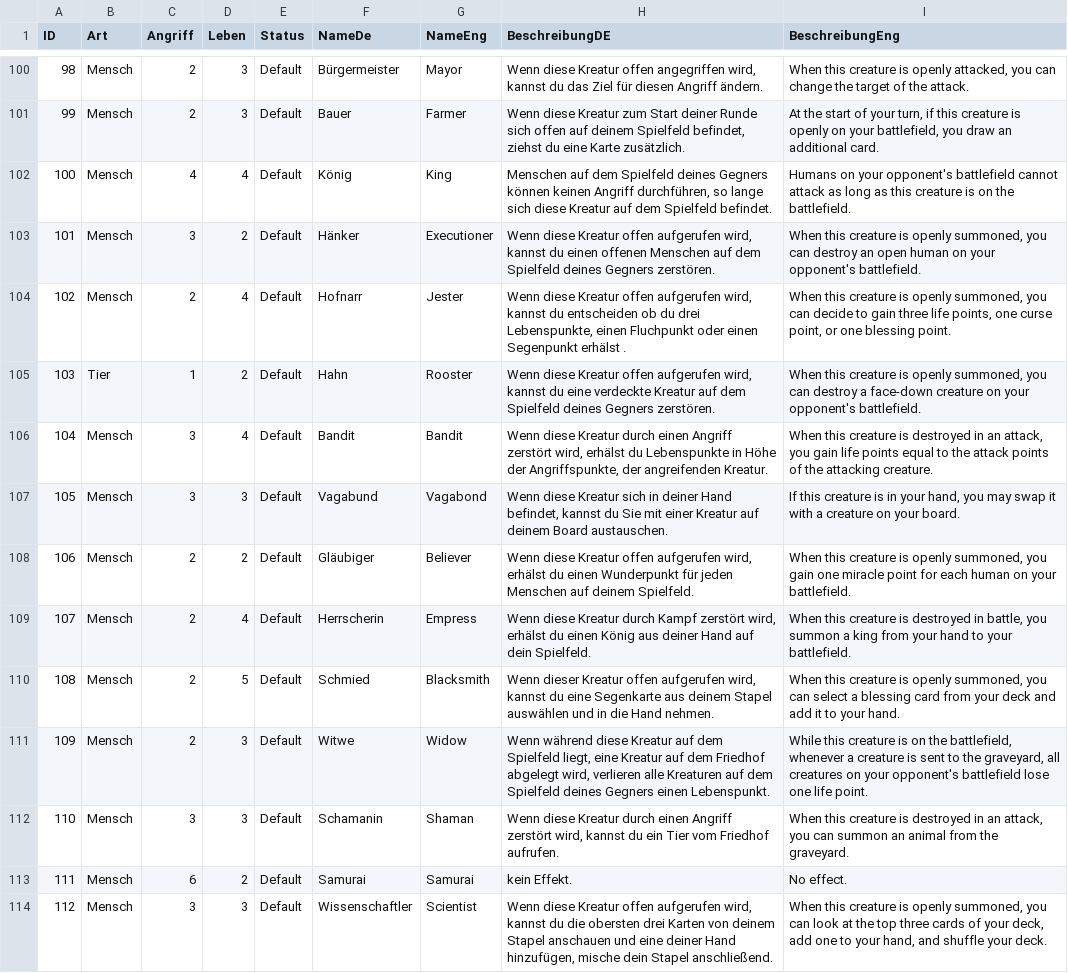
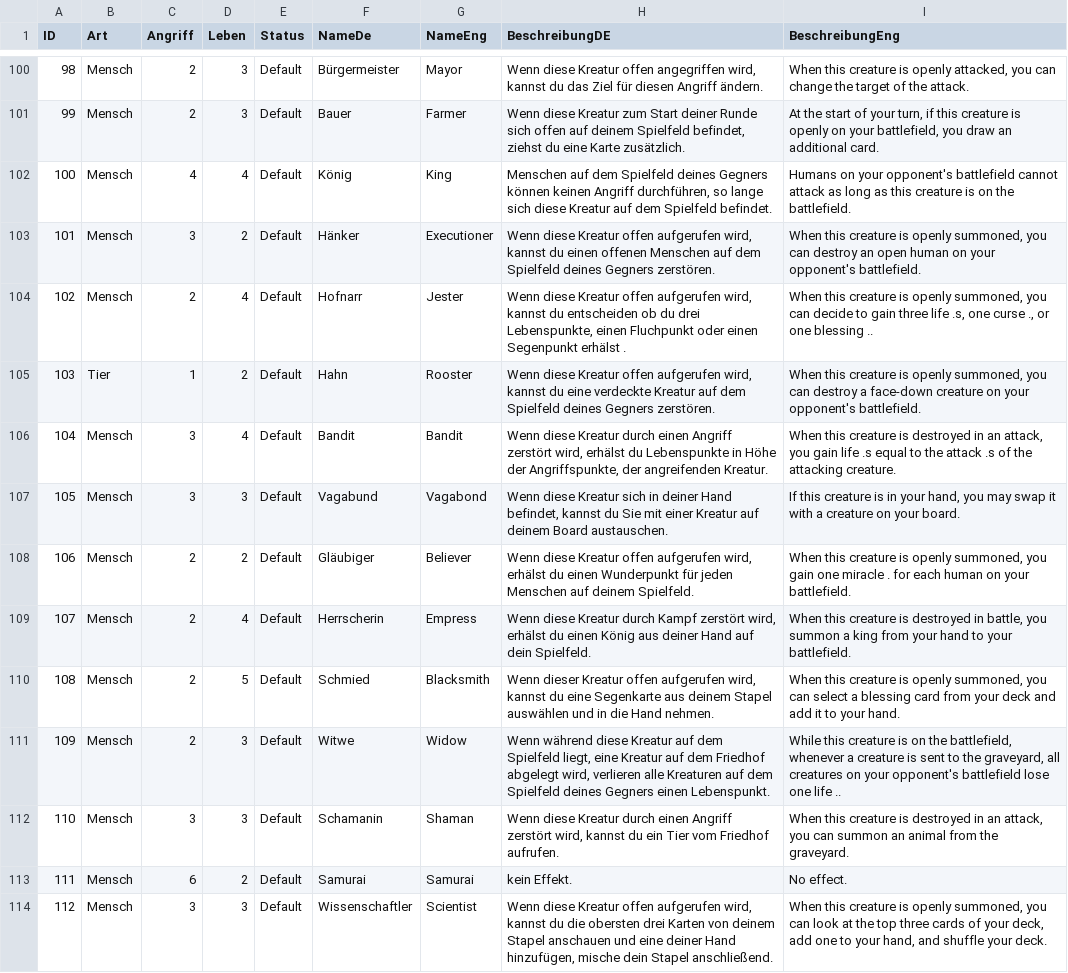
Before and after one commit to memodrs/cab-demov1, a CSV file: src/main/resources/cards/kreaturen.csv, drawn as a sheet; only a part is shown, gaps mark what is left out; the diff covers the shown part only.

```diff
--- a/src/main/resources/cards/kreaturen.csv
+++ b/src/main/resources/cards/kreaturen.csv
@@ -103,10 +103,10 @@
 101;Mensch;3;2;Default;Hänker;Executioner;Wenn diese Kreatur offen aufgerufen wird, kannst du einen offenen Menschen auf dem Spielfeld deines Gegners zerstören.;When this creature is openly summoned, you can destroy an open human on your opponent's battlefield.
-102;Mensch;2;4;Default;Hofnarr;Jester;Wenn diese Kreatur offen aufgerufen wird, kannst du entscheiden ob du drei Lebenspunkte, einen Fluchpunkt oder einen Segenpunkt erhälst .;When this creature is openly summoned, you can decide to gain three life points, one curse point, or one blessing point.
+102;Mensch;2;4;Default;Hofnarr;Jester;Wenn diese Kreatur offen aufgerufen wird, kannst du entscheiden ob du drei Lebenspunkte, einen Fluchpunkt oder einen Segenpunkt erhälst .;When this creature is openly summoned, you can decide to gain three life .s, one curse ., or one blessing ..
 103;Tier;1;2;Default;Hahn;Rooster;Wenn diese Kreatur offen aufgerufen wird, kannst du eine verdeckte Kreatur auf dem Spielfeld deines Gegners zerstören.;When this creature is openly summoned, you can destroy a face-down creature on your opponent's battlefield.
-104;Mensch;3;4;Default;Bandit;Bandit;Wenn diese Kreatur durch einen Angriff zerstört wird, erhälst du Lebenspunkte in Höhe der Angriffspunkte, der angreifenden Kreatur.;When this creature is destroyed in an attack, you gain life points equal to the attack points of the attacking creature.
+104;Mensch;3;4;Default;Bandit;Bandit;Wenn diese Kreatur durch einen Angriff zerstört wird, erhälst du Lebenspunkte in Höhe der Angriffspunkte, der angreifenden Kreatur.;When this creature is destroyed in an attack, you gain life .s equal to the attack .s of the attacking creature.
 105;Mensch;3;3;Default;Vagabund;Vagabond;Wenn diese Kreatur sich in deiner Hand befindet, kannst du Sie mit einer Kreatur auf deinem Board austauschen.;If this creature is in your hand, you may swap it with a creature on your board.
-106;Mensch;2;2;Default;Gläubiger;Believer;Wenn diese Kreatur offen aufgerufen wird, erhälst du einen Wunderpunkt für jeden Menschen auf deinem Spielfeld.;When this creature is openly summoned, you gain one miracle point for each human on your battlefield.
+106;Mensch;2;2;Default;Gläubiger;Believer;Wenn diese Kreatur offen aufgerufen wird, erhälst du einen Wunderpunkt für jeden Menschen auf deinem Spielfeld.;When this creature is openly summoned, you gain one miracle . for each human on your battlefield.
 107;Mensch;2;4;Default;Herrscherin;Empress;Wenn diese Kreatur durch Kampf zerstört wird, erhälst du einen König aus deiner Hand auf dein Spielfeld.;When this creature is destroyed in battle, you summon a king from your hand to your battlefield.
 108;Mensch;2;5;Default;Schmied;Blacksmith;Wenn dieser Kreatur offen aufgerufen wird, kannst du eine Segenkarte aus deinem Stapel auswählen und in die Hand nehmen.;When this creature is openly summoned, you can select a blessing card from your deck and add it to your hand.
-109;Mensch;2;3;Default;Witwe;Widow;Wenn während diese Kreatur auf dem Spielfeld liegt, eine Kreatur auf dem Friedhof abgelegt wird, verlieren alle Kreaturen auf dem Spielfeld deines Gegners einen Lebenspunkt.;While this creature is on the battlefield, whenever a creature is sent to the graveyard, all creatures on your opponent's battlefield lose one life point.
+109;Mensch;2;3;Default;Witwe;Widow;Wenn während diese Kreatur auf dem Spielfeld liegt, eine Kreatur auf dem Friedhof abgelegt wird, verlieren alle Kreaturen auf dem Spielfeld deines Gegners einen Lebenspunkt.;While this creature is on the battlefield, whenever a creature is sent to the graveyard, all creatures on your opponent's battlefield lose one life ..
 110;Mensch;3;3;Default;Schamanin;Shaman;Wenn diese Kreatur durch einen Angriff zerstört wird, kannst du ein Tier vom Friedhof aufrufen.;When this creature is destroyed in an attack, you can summon an animal from the graveyard.
```
Also changed, not shown: 45 edited cells elsewhere in this file, src/main/resources/cards/fluch.csv, src/main/resources/cards/segen.csv, 15 other files.
